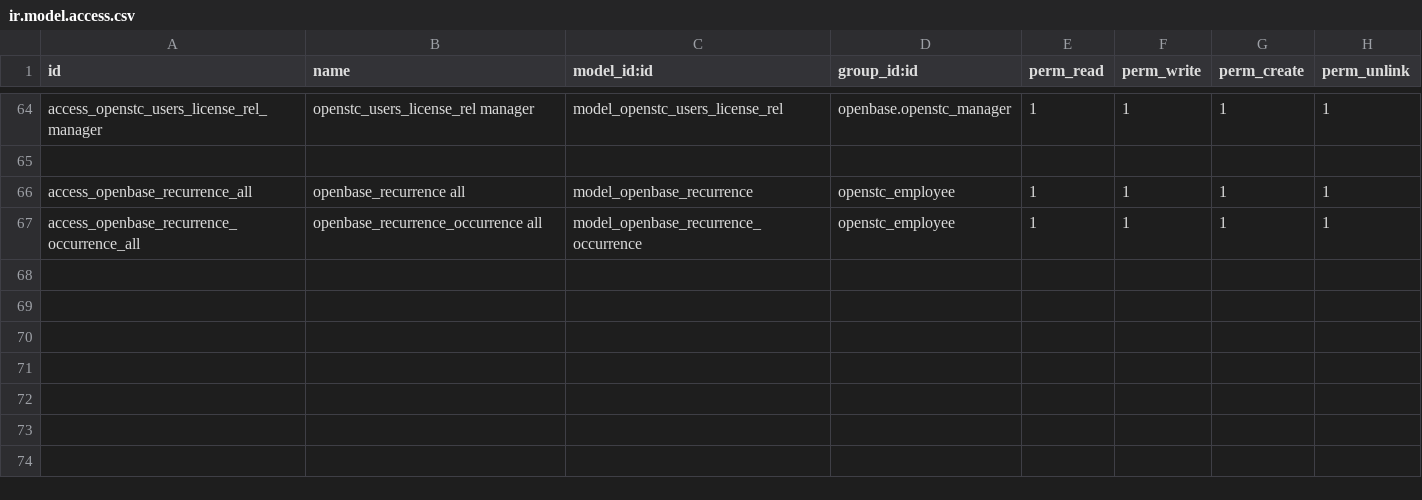
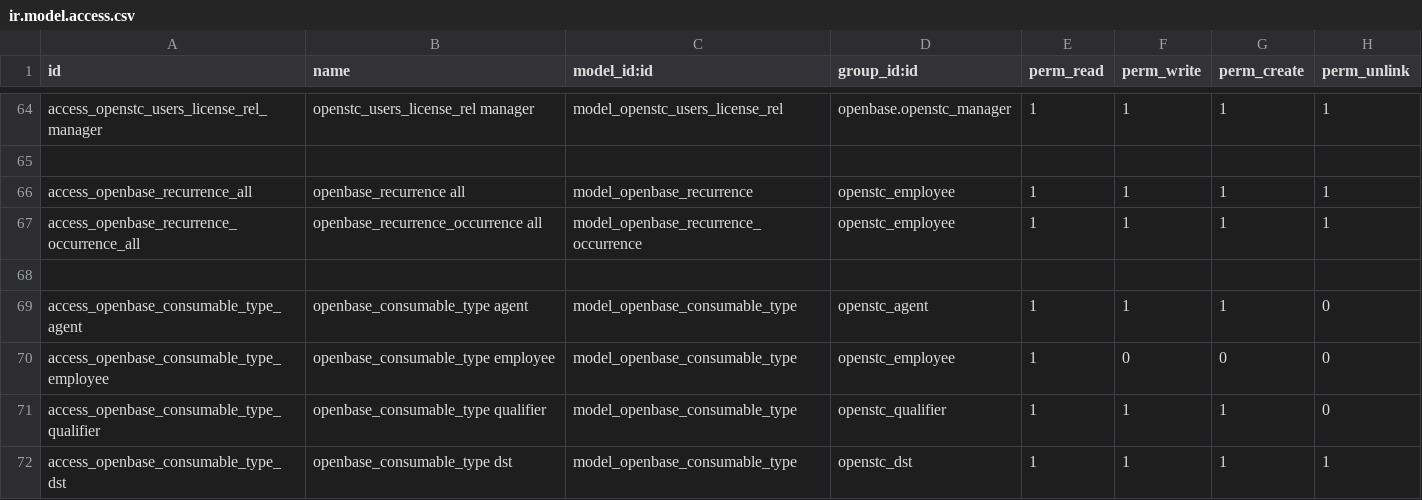
Before and after one commit to OpenSTC-Eleger/openbase, a CSV file: security/ir.model.access.csv, drawn as a sheet; only a part is shown, gaps mark what is left out.

Commit message:
refs #2778, #2779: menu and security acces on models consumable

```diff
--- a/security/ir.model.access.csv
+++ b/security/ir.model.access.csv
@@ -67 +67,6 @@ access_openbase_recurrence_all,openbase_recurrence all,model_openbase_recurrence
 access_openbase_recurrence_occurrence_all,openbase_recurrence_occurrence all,model_openbase_recurrence_occurrence,openstc_employee,1,1,1,1
+
+access_openbase_consumable_type_agent,openbase_consumable_type agent,model_openbase_consumable_type,openstc_agent,1,1,1,0
+access_openbase_consumable_type_employee,openbase_consumable_type employee,model_openbase_consumable_type,openstc_employee,1,0,0,0
+access_openbase_consumable_type_qualifier,openbase_consumable_type qualifier,model_openbase_consumable_type,openstc_qualifier,1,1,1,0
+access_openbase_consumable_type_dst,openbase_consumable_type dst,model_openbase_consumable_type,openstc_dst,1,1,1,1
```
Also changed, not shown: 1 other file.
